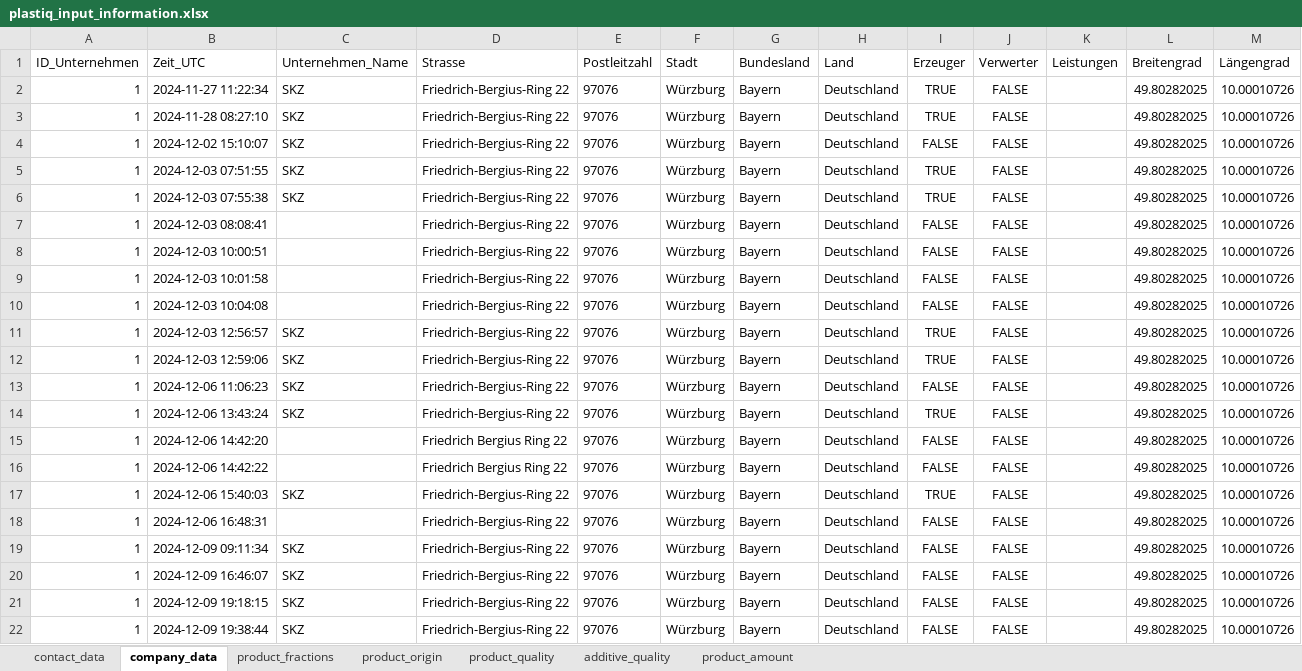
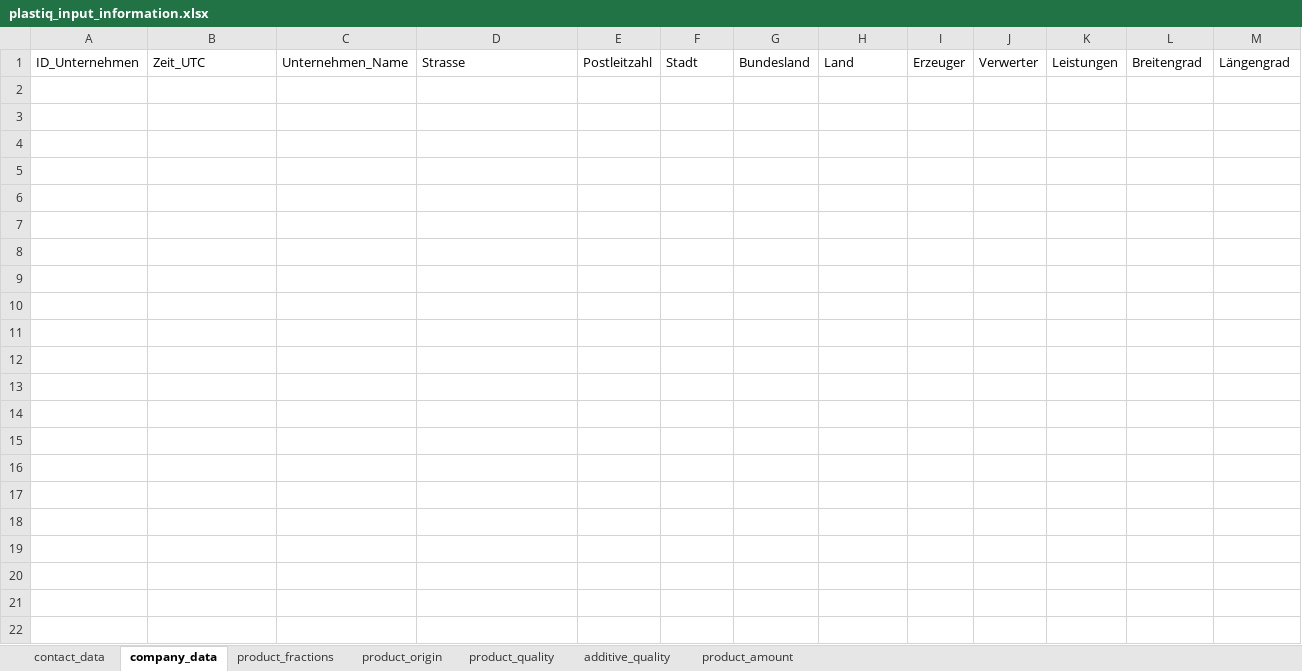
Before and after one commit to steSKZ/PlastIQ-App, an Excel workbook: content/plastiq_input_information.xlsx, sheet company_data, drawn as a sheet; values as stored, in another font and other column widths than the file's, no borders; table styles not drawn; the diff names each change by its address in the sheet, - before the commit and + after, or states it on an @@ line.

```diff
--- a/content/plastiq_input_information.xlsx (sheet company_data)
+++ b/content/plastiq_input_information.xlsx (sheet company_data)
-row 2: 1 | 2024-11-27 11:22:34 | SKZ | Friedrich-Bergius-Ring 22 | 97076 | Würzburg | Bayern | Deutschland | TRUE | FALSE |  | 49.80282025 | 10.00010726
-row 3: 1 | 2024-11-28 08:27:10 | SKZ | Friedrich-Bergius-Ring 22 | 97076 | Würzburg | Bayern | Deutschland | TRUE | FALSE |  | 49.80282025 | 10.00010726
-row 4: 1 | 2024-12-02 15:10:07 | SKZ | Friedrich-Bergius-Ring 22 | 97076 | Würzburg | Bayern | Deutschland | FALSE | FALSE |  | 49.80282025 | 10.00010726
-row 5: 1 | 2024-12-03 07:51:55 | SKZ | Friedrich-Bergius-Ring 22 | 97076 | Würzburg | Bayern | Deutschland | TRUE | FALSE |  | 49.80282025 | 10.00010726
-row 6: 1 | 2024-12-03 07:55:38 | SKZ | Friedrich-Bergius-Ring 22 | 97076 | Würzburg | Bayern | Deutschland | TRUE | FALSE |  | 49.80282025 | 10.00010726
-row 7: 1 | 2024-12-03 08:08:41 |  | Friedrich-Bergius-Ring 22 | 97076 | Würzburg | Bayern | Deutschland | FALSE | FALSE |  | 49.80282025 | 10.00010726
-row 8: 1 | 2024-12-03 10:00:51 |  | Friedrich-Bergius-Ring 22 | 97076 | Würzburg | Bayern | Deutschland | FALSE | FALSE |  | 49.80282025 | 10.00010726
-row 9: 1 | 2024-12-03 10:01:58 |  | Friedrich-Bergius-Ring 22 | 97076 | Würzburg | Bayern | Deutschland | FALSE | FALSE |  | 49.80282025 | 10.00010726
-row 10: 1 | 2024-12-03 10:04:08 |  | Friedrich-Bergius-Ring 22 | 97076 | Würzburg | Bayern | Deutschland | FALSE | FALSE |  | 49.80282025 | 10.00010726
-row 11: 1 | 2024-12-03 12:56:57 | SKZ | Friedrich-Bergius-Ring 22 | 97076 | Würzburg | Bayern | Deutschland | TRUE | FALSE |  | 49.80282025 | 10.00010726
-row 12: 1 | 2024-12-03 12:59:06 | SKZ | Friedrich-Bergius-Ring 22 | 97076 | Würzburg | Bayern | Deutschland | TRUE | FALSE |  | 49.80282025 | 10.00010726
-row 13: 1 | 2024-12-06 11:06:23 | SKZ | Friedrich-Bergius-Ring 22 | 97076 | Würzburg | Bayern | Deutschland | FALSE | FALSE |  | 49.80282025 | 10.00010726
-row 14: 1 | 2024-12-06 13:43:24 | SKZ | Friedrich-Bergius-Ring 22 | 97076 | Würzburg | Bayern | Deutschland | TRUE | FALSE |  | 49.80282025 | 10.00010726
-row 15: 1 | 2024-12-06 14:42:20 |  | Friedrich Bergius Ring 22 | 97076 | Würzburg | Bayern | Deutschland | FALSE | FALSE |  | 49.80282025 | 10.00010726
-row 16: 1 | 2024-12-06 14:42:22 |  | Friedrich Bergius Ring 22 | 97076 | Würzburg | Bayern | Deutschland | FALSE | FALSE |  | 49.80282025 | 10.00010726
-row 17: 1 | 2024-12-06 15:40:03 | SKZ | Friedrich-Bergius-Ring 22 | 97076 | Würzburg | Bayern | Deutschland | TRUE | FALSE |  | 49.80282025 | 10.00010726
-row 18: 1 | 2024-12-06 16:48:31 |  | Friedrich-Bergius-Ring 22 | 97076 | Würzburg | Bayern | Deutschland | FALSE | FALSE |  | 49.80282025 | 10.00010726
-row 19: 1 | 2024-12-09 09:11:34 | SKZ | Friedrich-Bergius-Ring 22 | 97076 | Würzburg | Bayern | Deutschland | FALSE | FALSE |  | 49.80282025 | 10.00010726
-row 20: 1 | 2024-12-09 16:46:07 | SKZ | Friedrich-Bergius-Ring 22 | 97076 | Würzburg | Bayern | Deutschland | FALSE | FALSE |  | 49.80282025 | 10.00010726
-row 21: 1 | 2024-12-09 19:18:15 | SKZ | Friedrich-Bergius-Ring 22 | 97076 | Würzburg | Bayern | Deutschland | FALSE | FALSE |  | 49.80282025 | 10.00010726
-row 22: 1 | 2024-12-09 19:38:44 | SKZ | Friedrich-Bergius-Ring 22 | 97076 | Würzburg | Bayern | Deutschland | FALSE | FALSE |  | 49.80282025 | 10.00010726
```
Also changed, not shown: sheet product_quality, sheet product_fractions, sheet product_amount, sheet contact_data, sheet product_origin, sheet additive_quality, 8 other files.
